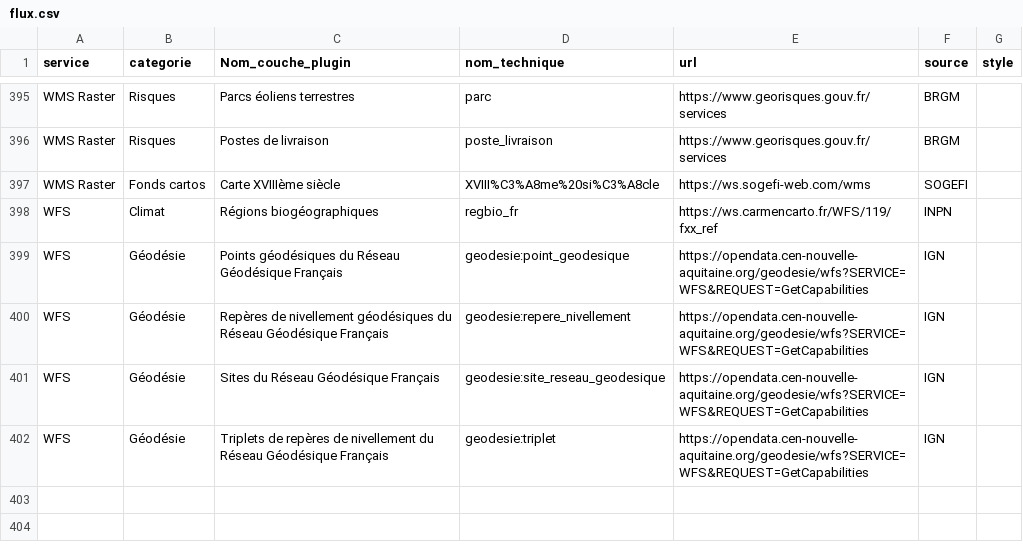
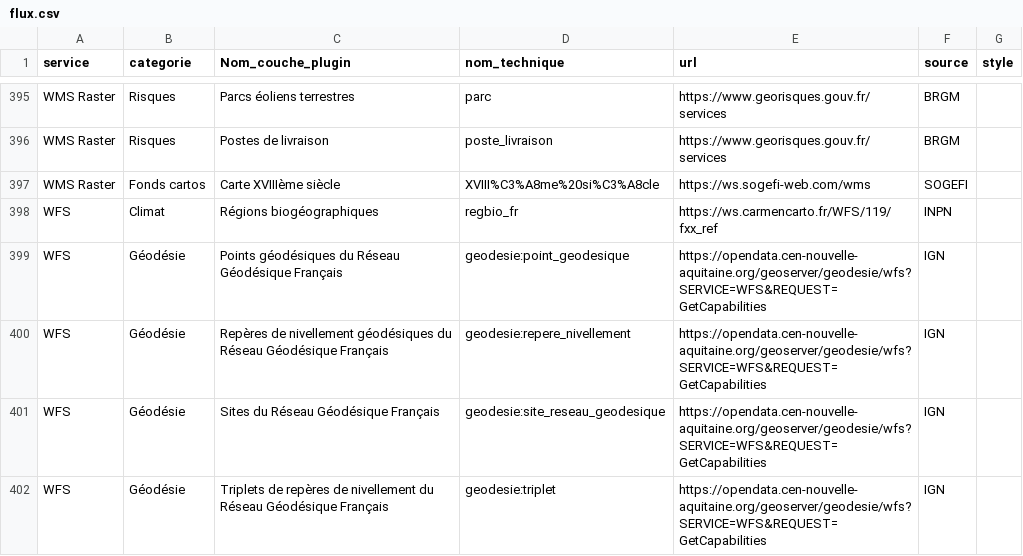
Before and after one commit to CEN-Nouvelle-Aquitaine/fluxcen, a CSV file: flux.csv, drawn as a sheet; only a part is shown, gaps mark what is left out.

Commit message:
Update flux.csv

```diff
--- a/flux.csv
+++ b/flux.csv
@@ -398,5 +398,5 @@ WMS Raster;Fonds cartos;Carte XVIIIème siècle;XVIII%C3%A8me%20si%C3%A8cle;http
 WFS;Climat;Régions biogéographiques;regbio_fr;https://ws.carmencarto.fr/WFS/119/fxx_ref;INPN;
-WFS;Géodésie;Points géodésiques du Réseau Géodésique Français;geodesie:point_geodesique;https://opendata.cen-nouvelle-aquitaine.org/geodesie/wfs?SERVICE=WFS&REQUEST=GetCapabilities;IGN;
-WFS;Géodésie;Repères de nivellement géodésiques du Réseau Géodésique Français;geodesie:repere_nivellement;https://opendata.cen-nouvelle-aquitaine.org/geodesie/wfs?SERVICE=WFS&REQUEST=GetCapabilities;IGN;
-WFS;Géodésie;Sites du Réseau Géodésique Français;geodesie:site_reseau_geodesique;https://opendata.cen-nouvelle-aquitaine.org/geodesie/wfs?SERVICE=WFS&REQUEST=GetCapabilities;IGN;
-WFS;Géodésie;Triplets de repères de nivellement du Réseau Géodésique Français;geodesie:triplet;https://opendata.cen-nouvelle-aquitaine.org/geodesie/wfs?SERVICE=WFS&REQUEST=GetCapabilities;IGN;
+WFS;Géodésie;Points géodésiques du Réseau Géodésique Français;geodesie:point_geodesique;https://opendata.cen-nouvelle-aquitaine.org/geoserver/geodesie/wfs?SERVICE=WFS&REQUEST=GetCapabilities;IGN;
+WFS;Géodésie;Repères de nivellement géodésiques du Réseau Géodésique Français;geodesie:repere_nivellement;https://opendata.cen-nouvelle-aquitaine.org/geoserver/geodesie/wfs?SERVICE=WFS&REQUEST=GetCapabilities;IGN;
+WFS;Géodésie;Sites du Réseau Géodésique Français;geodesie:site_reseau_geodesique;https://opendata.cen-nouvelle-aquitaine.org/geoserver/geodesie/wfs?SERVICE=WFS&REQUEST=GetCapabilities;IGN;
+WFS;Géodésie;Triplets de repères de nivellement du Réseau Géodésique Français;geodesie:triplet;https://opendata.cen-nouvelle-aquitaine.org/geoserver/geodesie/wfs?SERVICE=WFS&REQUEST=GetCapabilities;IGN;
```
